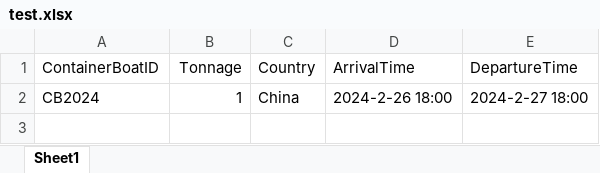
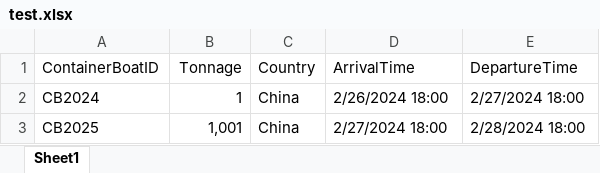
Before and after one commit to tacticalECHO/Web-Based-Tug-Boat-Scheduling-System, an Excel workbook: web/WBTBSsystem/test.xlsx, sheet Sheet1, drawn as a sheet; values as stored, in another font and other column widths than the file's, no borders; the diff names each change by its address in the sheet, - before the commit and + after, or states it on an @@ line.

Commit message:
"fix a bug in ImportData.py"

```diff
--- a/web/WBTBSsystem/test.xlsx (sheet Sheet1)
+++ b/web/WBTBSsystem/test.xlsx (sheet Sheet1)
-D2 (ArrivalTime): 2024-2-26 18:00
+D2 (ArrivalTime): 2/26/2024 18:00
-E2 (DepartureTime): 2024-2-27 18:00
+E2 (DepartureTime): 2/27/2024 18:00
+row 3: CB2025 | 1,001 | China | 2/27/2024 18:00 | 2/28/2024 18:00
```
Also changed, not shown: 3 other files.
